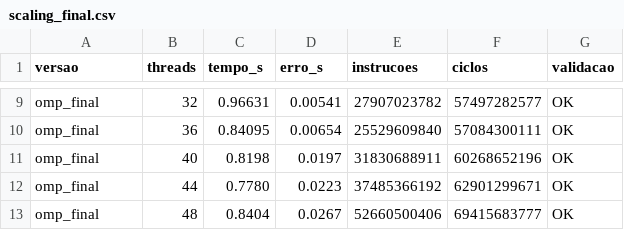
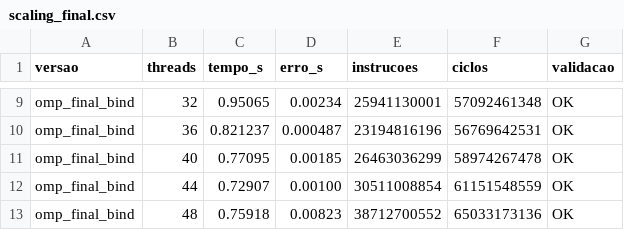
Before and after one commit to MarcoAbreu11/CP, a CSV file: data/scaling_final.csv, drawn as a sheet; only a part is shown, gaps mark what is left out; the diff covers the shown part only; the diff names each change by its address in the sheet, - before the commit and + after, or states it on an @@ line.

Commit message:
Dados de scaling final com e sem afinidade; make_run limpa OMP_PROC_BIND/OMP_PLACES

```diff
--- a/data/scaling_final.csv
+++ b/data/scaling_final.csv
-A9:A13 (versao): omp_final
+A9:A13 (versao): omp_final_bind
-C9 (tempo_s): 0.96631
+C9 (tempo_s): 0.95065
-D9 (erro_s): 0.00541
+D9 (erro_s): 0.00234
-E9 (instrucoes): 27907023782
+E9 (instrucoes): 25941130001
-F9 (ciclos): 57497282577
+F9 (ciclos): 57092461348
-C10 (tempo_s): 0.84095
+C10 (tempo_s): 0.821237
-D10 (erro_s): 0.00654
+D10 (erro_s): 0.000487
-E10 (instrucoes): 25529609840
+E10 (instrucoes): 23194816196
-F10 (ciclos): 57084300111
+F10 (ciclos): 56769642531
-C11 (tempo_s): 0.8198
+C11 (tempo_s): 0.77095
-D11 (erro_s): 0.0197
+D11 (erro_s): 0.00185
-E11 (instrucoes): 31830688911
+E11 (instrucoes): 26463036299
-F11 (ciclos): 60268652196
+F11 (ciclos): 58974267478
-C12 (tempo_s): 0.7780
+C12 (tempo_s): 0.72907
-D12 (erro_s): 0.0223
+D12 (erro_s): 0.00100
-E12 (instrucoes): 37485366192
+E12 (instrucoes): 30511008854
-F12 (ciclos): 62901299671
+F12 (ciclos): 61151548559
-C13 (tempo_s): 0.8404
+C13 (tempo_s): 0.75918
-D13 (erro_s): 0.0267
+D13 (erro_s): 0.00823
-E13 (instrucoes): 52660500406
+E13 (instrucoes): 38712700552
-F13 (ciclos): 69415683777
+F13 (ciclos): 65033173136
```
Also changed, not shown: 35 edited cells elsewhere in this file, 3 other files.
